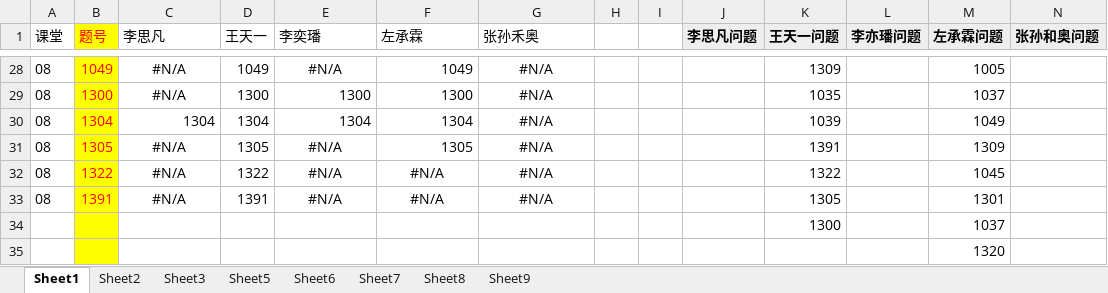
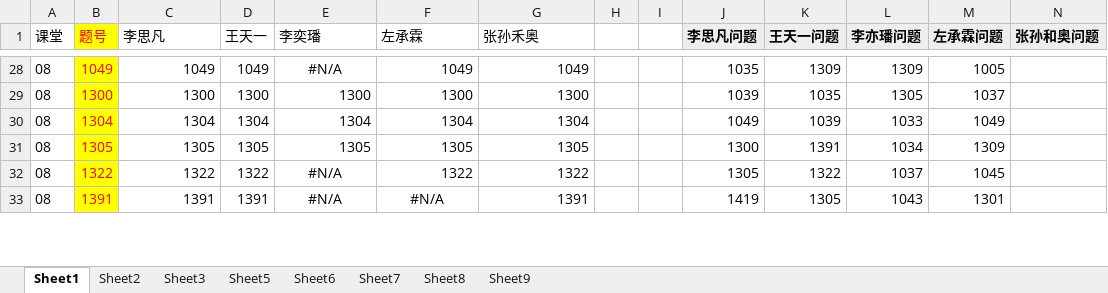
Before and after one commit to huimutan/OI, an Excel workbook: 作业情况.xlsx, sheet Sheet1, drawn as a sheet; only a part is shown, gaps mark what is left out; values as stored, in another font and other column widths than the file's, no borders; removed rows and columns are numbered as before the commit, all else as after; the diff covers the shown part only; the diff names each change by its address in the sheet, - before the commit and + after, or states it on an @@ line.

```diff
--- a/作业情况.xlsx (sheet Sheet1)
+++ b/作业情况.xlsx (sheet Sheet1)
-C28 (李思凡): #N/A
+C28 (李思凡): 1049
-C28:C29 alignment: center
+C28:C29 alignment: right
-G28:G31 alignment: center
+G28:G31 alignment: right
-G28 (张孙禾奥): #N/A
+G28 (张孙禾奥): 1049
-J28 (李思凡问题): (empty)
+J28 (李思凡问题): 1035
-L28 (李亦璠问题): (empty)
+L28 (李亦璠问题): 1309
-C29 (李思凡): #N/A
+C29 (李思凡): 1300
-G29 (张孙禾奥): #N/A
+G29 (张孙禾奥): 1300
-J29 (李思凡问题): (empty)
+J29 (李思凡问题): 1039
-L29 (李亦璠问题): (empty)
+L29 (李亦璠问题): 1305
-G30 (张孙禾奥): #N/A
+G30 (张孙禾奥): 1304
-J30 (李思凡问题): (empty)
+J30 (李思凡问题): 1049
-L30 (李亦璠问题): (empty)
+L30 (李亦璠问题): 1033
-C31 (李思凡): #N/A
+C31 (李思凡): 1305
-C31:C33 alignment: center
+C31:C33 alignment: right
-E31 (李奕璠): #N/A
+E31 (李奕璠): 1305
-E31 alignment: center
+E31 alignment: right
-G31 (张孙禾奥): #N/A
+G31 (张孙禾奥): 1305
-J31 (李思凡问题): (empty)
+J31 (李思凡问题): 1300
-L31 (李亦璠问题): (empty)
+L31 (李亦璠问题): 1034
-C32 (李思凡): #N/A
+C32 (李思凡): 1322
-F32 (左承霖): #N/A
+F32 (左承霖): 1322
-F32:G32 alignment: center
+F32:G32 alignment: right
-G32 (张孙禾奥): #N/A
+G32 (张孙禾奥): 1322
-J32 (李思凡问题): (empty)
+J32 (李思凡问题): 1305
-L32 (李亦璠问题): (empty)
+L32 (李亦璠问题): 1037
-C33 (李思凡): #N/A
+C33 (李思凡): 1391
-G33 (张孙禾奥): #N/A
+G33 (张孙禾奥): 1391
-G33 alignment: center
+G33 alignment: right
-J33 (李思凡问题): (empty)
+J33 (李思凡问题): 1419
-L33 (李亦璠问题): (empty)
+L33 (李亦璠问题): 1043
-row 34:  |  |  |  |  |  |  |  |  |  | 1300 |  | 1037
-row 35:  |  |  |  |  |  |  |  |  |  |  |  | 1320
```
Also changed, not shown: 20 added rows, 27 edited cells and cell formats elsewhere in this sheet.
